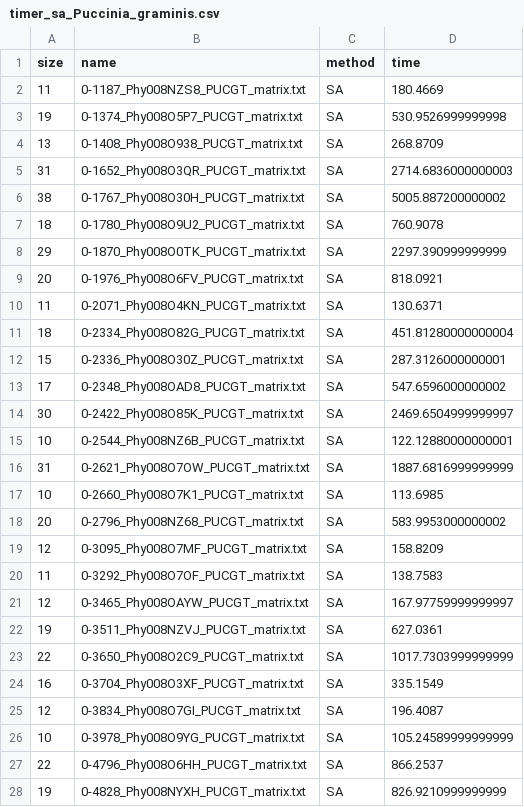
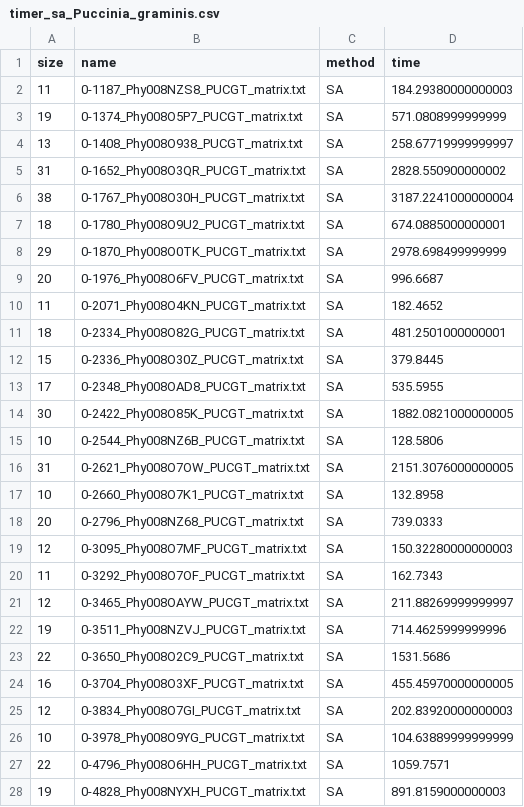
Before and after one commit to Nicofero/PhyloTree_ReConst, a CSV file: benchmarking_results/Puccinia_graminis/timer_sa_Puccinia_graminis.csv, drawn as a sheet; only a part is shown; the diff covers the shown part only.

```diff
--- a/benchmarking_results/Puccinia_graminis/timer_sa_Puccinia_graminis.csv
+++ b/benchmarking_results/Puccinia_graminis/timer_sa_Puccinia_graminis.csv
@@ -1,28 +1,28 @@
 size,name,method,time
-11,0-1187_Phy008NZS8_PUCGT_matrix.txt,SA,180.4669
-19,0-1374_Phy008O5P7_PUCGT_matrix.txt,SA,530.9526999999998
-13,0-1408_Phy008O938_PUCGT_matrix.txt,SA,268.8709
-31,0-1652_Phy008O3QR_PUCGT_matrix.txt,SA,2714.6836000000003
-38,0-1767_Phy008O30H_PUCGT_matrix.txt,SA,5005.887200000002
-18,0-1780_Phy008O9U2_PUCGT_matrix.txt,SA,760.9078
-29,0-1870_Phy008O0TK_PUCGT_matrix.txt,SA,2297.390999999999
-20,0-1976_Phy008O6FV_PUCGT_matrix.txt,SA,818.0921
-11,0-2071_Phy008O4KN_PUCGT_matrix.txt,SA,130.6371
-18,0-2334_Phy008O82G_PUCGT_matrix.txt,SA,451.81280000000004
-15,0-2336_Phy008O30Z_PUCGT_matrix.txt,SA,287.3126000000001
-17,0-2348_Phy008OAD8_PUCGT_matrix.txt,SA,547.6596000000002
-30,0-2422_Phy008O85K_PUCGT_matrix.txt,SA,2469.6504999999997
-10,0-2544_Phy008NZ6B_PUCGT_matrix.txt,SA,122.12880000000001
-31,0-2621_Phy008O7OW_PUCGT_matrix.txt,SA,1887.6816999999999
-10,0-2660_Phy008O7K1_PUCGT_matrix.txt,SA,113.6985
-20,0-2796_Phy008NZ68_PUCGT_matrix.txt,SA,583.9953000000002
-12,0-3095_Phy008O7MF_PUCGT_matrix.txt,SA,158.8209
-11,0-3292_Phy008O7OF_PUCGT_matrix.txt,SA,138.7583
-12,0-3465_Phy008OAYW_PUCGT_matrix.txt,SA,167.97759999999997
-19,0-3511_Phy008NZVJ_PUCGT_matrix.txt,SA,627.0361
-22,0-3650_Phy008O2C9_PUCGT_matrix.txt,SA,1017.7303999999999
-16,0-3704_Phy008O3XF_PUCGT_matrix.txt,SA,335.1549
-12,0-3834_Phy008O7GI_PUCGT_matrix.txt,SA,196.4087
-10,0-3978_Phy008O9YG_PUCGT_matrix.txt,SA,105.24589999999999
-22,0-4796_Phy008O6HH_PUCGT_matrix.txt,SA,866.2537
-19,0-4828_Phy008NYXH_PUCGT_matrix.txt,SA,826.9210999999999
+11,0-1187_Phy008NZS8_PUCGT_matrix.txt,SA,184.29380000000003
+19,0-1374_Phy008O5P7_PUCGT_matrix.txt,SA,571.0808999999999
+13,0-1408_Phy008O938_PUCGT_matrix.txt,SA,258.67719999999997
+31,0-1652_Phy008O3QR_PUCGT_matrix.txt,SA,2828.550900000002
+38,0-1767_Phy008O30H_PUCGT_matrix.txt,SA,3187.2241000000004
+18,0-1780_Phy008O9U2_PUCGT_matrix.txt,SA,674.0885000000001
+29,0-1870_Phy008O0TK_PUCGT_matrix.txt,SA,2978.698499999999
+20,0-1976_Phy008O6FV_PUCGT_matrix.txt,SA,996.6687
+11,0-2071_Phy008O4KN_PUCGT_matrix.txt,SA,182.4652
+18,0-2334_Phy008O82G_PUCGT_matrix.txt,SA,481.2501000000001
+15,0-2336_Phy008O30Z_PUCGT_matrix.txt,SA,379.8445
+17,0-2348_Phy008OAD8_PUCGT_matrix.txt,SA,535.5955
+30,0-2422_Phy008O85K_PUCGT_matrix.txt,SA,1882.0821000000005
+10,0-2544_Phy008NZ6B_PUCGT_matrix.txt,SA,128.5806
+31,0-2621_Phy008O7OW_PUCGT_matrix.txt,SA,2151.3076000000005
+10,0-2660_Phy008O7K1_PUCGT_matrix.txt,SA,132.8958
+20,0-2796_Phy008NZ68_PUCGT_matrix.txt,SA,739.0333
+12,0-3095_Phy008O7MF_PUCGT_matrix.txt,SA,150.32280000000003
+11,0-3292_Phy008O7OF_PUCGT_matrix.txt,SA,162.7343
+12,0-3465_Phy008OAYW_PUCGT_matrix.txt,SA,211.88269999999997
+19,0-3511_Phy008NZVJ_PUCGT_matrix.txt,SA,714.4625999999996
+22,0-3650_Phy008O2C9_PUCGT_matrix.txt,SA,1531.5686
+16,0-3704_Phy008O3XF_PUCGT_matrix.txt,SA,455.45970000000005
+12,0-3834_Phy008O7GI_PUCGT_matrix.txt,SA,202.83920000000003
+10,0-3978_Phy008O9YG_PUCGT_matrix.txt,SA,104.63889999999999
+22,0-4796_Phy008O6HH_PUCGT_matrix.txt,SA,1059.7571
+19,0-4828_Phy008NYXH_PUCGT_matrix.txt,SA,891.8159000000003
```
Also changed, not shown: 13 edited cells elsewhere in this file, benchmarking_results/Bos_taurus/timer_sa_Bos_taurus.csv, benchmarking_results/Homo_sapiens/timer_sa_Homo_sapiens.csv, 22 other files.
